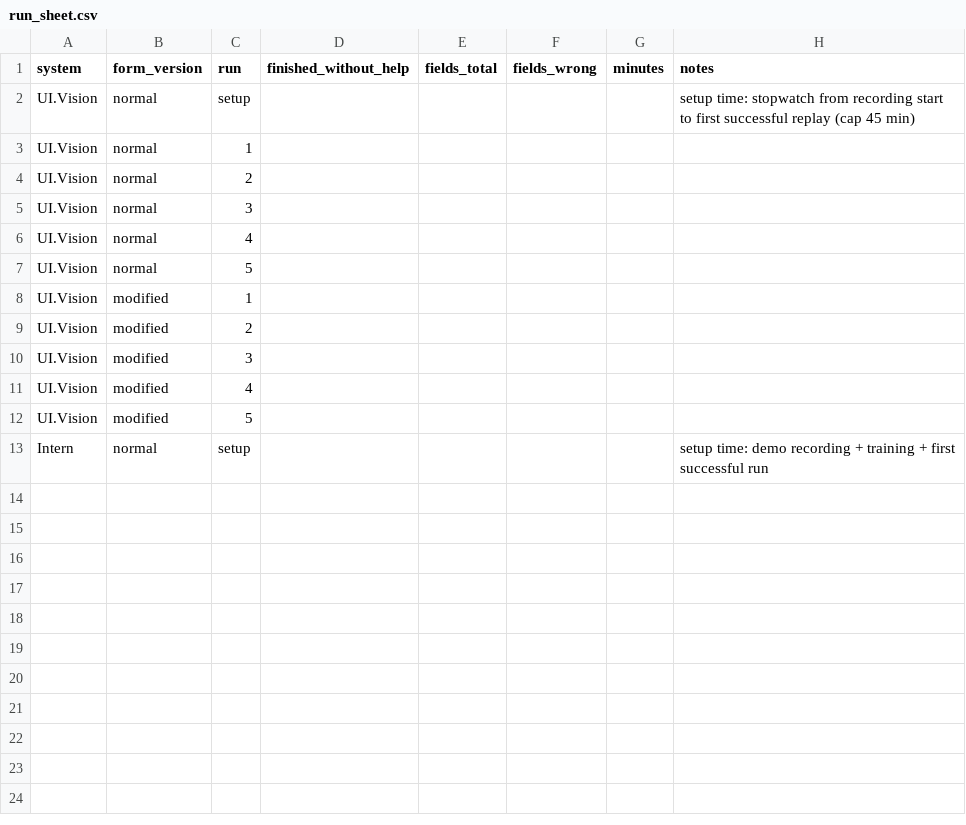
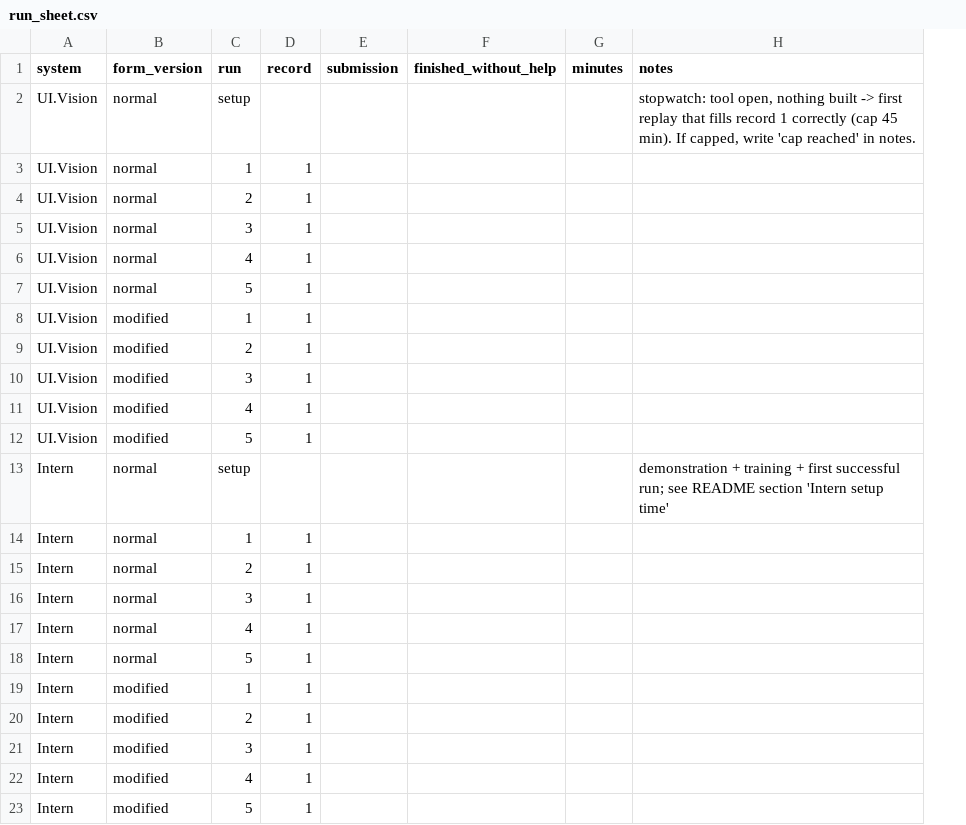
Before and after one commit to AkurasKurasa/Intern, a CSV file: docs/rpa_comparison/run_sheet.csv, drawn as a sheet; removed rows and columns are numbered as before the commit, all else as after; the diff names each change by its address in the sheet, - before the commit and + after, or states it on an @@ line.

Commit message:
Objective 7: RPA comparison guide, scorer, tests, run sheet
Adds the step-by-step guide for the panel's minimum comparison (Intern vs
UI.Vision on the Scope 1 form), scripts/rpa_score.py, its tests (6 passed),
and the run sheet with record/submission columns and the Intern rows.

rpa_score.py counts a correctly unchecked box as correct;
expected_vs_actual.py counts it as missing, so no run could score 100% there.

```diff
--- a/docs/rpa_comparison/run_sheet.csv
+++ b/docs/rpa_comparison/run_sheet.csv
+column D (record), rows 3-12: all 1
+column E (submission), empty
-column E (fields_total), empty
-column F (fields_wrong), empty
-H2 (notes): setup time: stopwatch from recording start to first successful replay (cap 45 min)
+H2 (notes): stopwatch: tool open, nothing built -> first replay that fills record 1 correctly (cap 45 min). If capped, write 'cap reached' in notes.
-H13 (notes): setup time: demo recording + training + first successful run
+H13 (notes): demonstration + training + first successful run; see README section 'Intern setup time'
+row 14: Intern | normal | 1 | 1
+row 15: Intern | normal | 2 | 1
+row 16: Intern | normal | 3 | 1
+row 17: Intern | normal | 4 | 1
+row 18: Intern | normal | 5 | 1
+row 19: Intern | modified | 1 | 1
+row 20: Intern | modified | 2 | 1
+row 21: Intern | modified | 3 | 1
+row 22: Intern | modified | 4 | 1
+row 23: Intern | modified | 5 | 1
```
Also changed, not shown: 3 other files.
